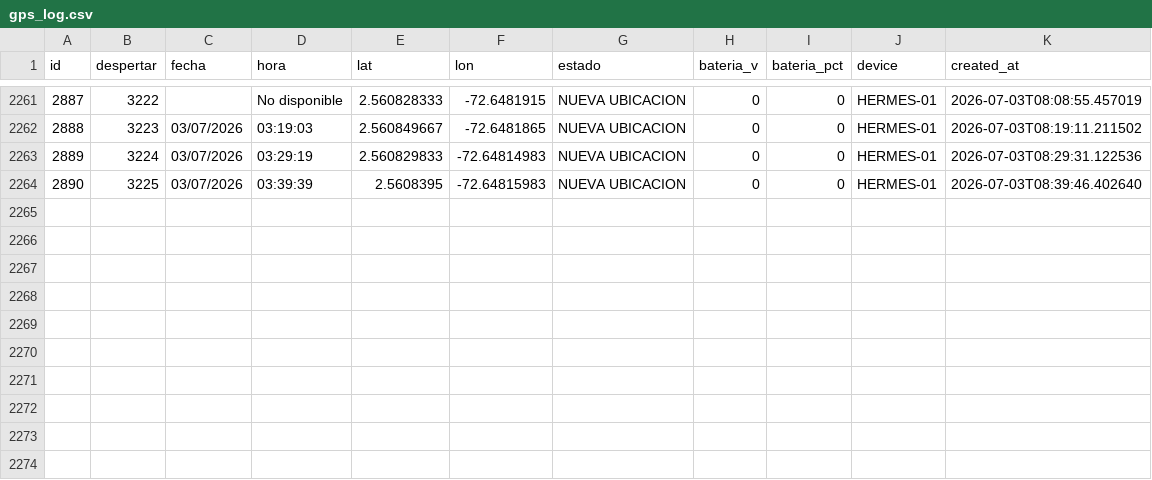
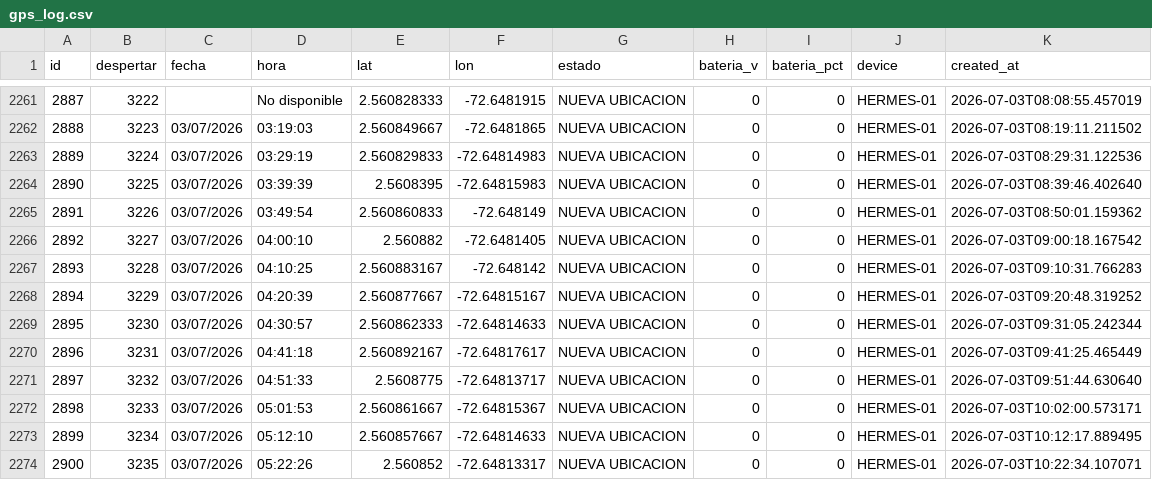
Before and after one commit to jhonlopez38/pruebas, a CSV file: static/files/gps_log.csv, drawn as a sheet; only a part is shown, gaps mark what is left out.

Commit message:
CSV update

```diff
--- a/static/files/gps_log.csv
+++ b/static/files/gps_log.csv
@@ -2264 +2264,11 @@ id,despertar,fecha,hora,lat,lon,estado,bateria_v,bateria_pct,device,created_at
 2890,3225,03/07/2026,03:39:39,2.5608395,-72.64815983,NUEVA UBICACION,0,0,HERMES-01,2026-07-03T08:39:46.402640
+2891,3226,03/07/2026,03:49:54,2.560860833,-72.648149,NUEVA UBICACION,0,0,HERMES-01,2026-07-03T08:50:01.159362
+2892,3227,03/07/2026,04:00:10,2.560882,-72.6481405,NUEVA UBICACION,0,0,HERMES-01,2026-07-03T09:00:18.167542
+2893,3228,03/07/2026,04:10:25,2.560883167,-72.648142,NUEVA UBICACION,0,0,HERMES-01,2026-07-03T09:10:31.766283
+2894,3229,03/07/2026,04:20:39,2.560877667,-72.64815167,NUEVA UBICACION,0,0,HERMES-01,2026-07-03T09:20:48.319252
+2895,3230,03/07/2026,04:30:57,2.560862333,-72.64814633,NUEVA UBICACION,0,0,HERMES-01,2026-07-03T09:31:05.242344
+2896,3231,03/07/2026,04:41:18,2.560892167,-72.64817617,NUEVA UBICACION,0,0,HERMES-01,2026-07-03T09:41:25.465449
+2897,3232,03/07/2026,04:51:33,2.5608775,-72.64813717,NUEVA UBICACION,0,0,HERMES-01,2026-07-03T09:51:44.630640
+2898,3233,03/07/2026,05:01:53,2.560861667,-72.64815367,NUEVA UBICACION,0,0,HERMES-01,2026-07-03T10:02:00.573171
+2899,3234,03/07/2026,05:12:10,2.560857667,-72.64814633,NUEVA UBICACION,0,0,HERMES-01,2026-07-03T10:12:17.889495
+2900,3235,03/07/2026,05:22:26,2.560852,-72.64813317,NUEVA UBICACION,0,0,HERMES-01,2026-07-03T10:22:34.107071
```
